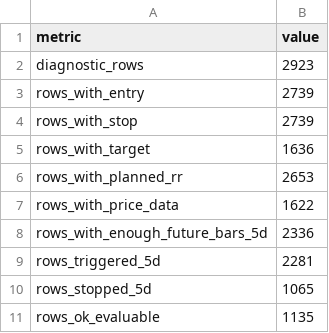
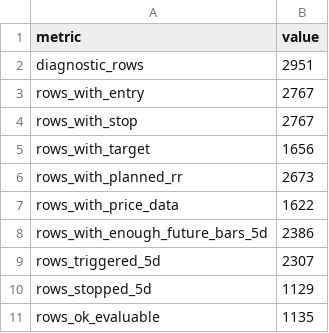
Before and after one commit to nellyagain/bonde, a CSV file: .claude/skills/llm-council/bonde_files 3/learning/slingshot_evaluability_summary_latest.csv, drawn as a sheet.

Commit message:
Sync Bonde council context bundle 2026-06-18

```diff
--- a/.claude/skills/llm-council/bonde_files 3/learning/slingshot_evaluability_summary_latest.csv
+++ b/.claude/skills/llm-council/bonde_files 3/learning/slingshot_evaluability_summary_latest.csv
@@ -1,11 +1,11 @@
 metric,value
-diagnostic_rows,2923
-rows_with_entry,2739
-rows_with_stop,2739
-rows_with_target,1636
-rows_with_planned_rr,2653
+diagnostic_rows,2951
+rows_with_entry,2767
+rows_with_stop,2767
+rows_with_target,1656
+rows_with_planned_rr,2673
 rows_with_price_data,1622
-rows_with_enough_future_bars_5d,2336
-rows_triggered_5d,2281
-rows_stopped_5d,1065
+rows_with_enough_future_bars_5d,2386
+rows_triggered_5d,2307
+rows_stopped_5d,1129
 rows_ok_evaluable,1135
```
